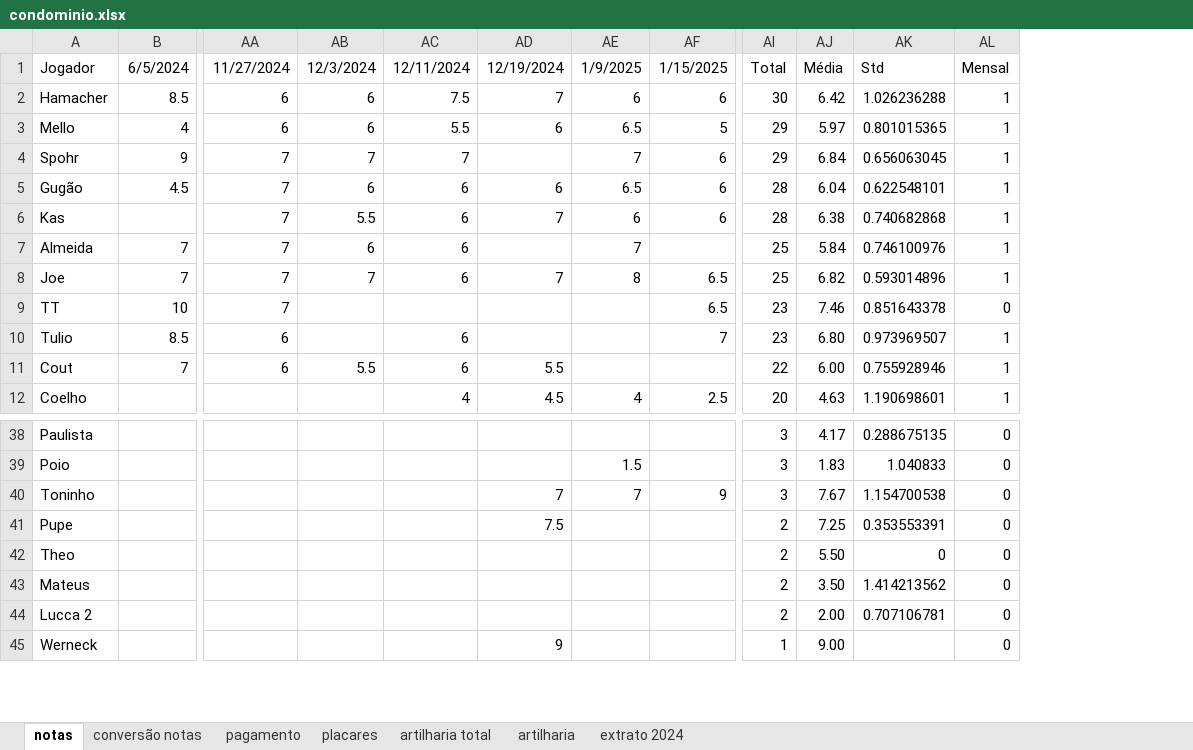
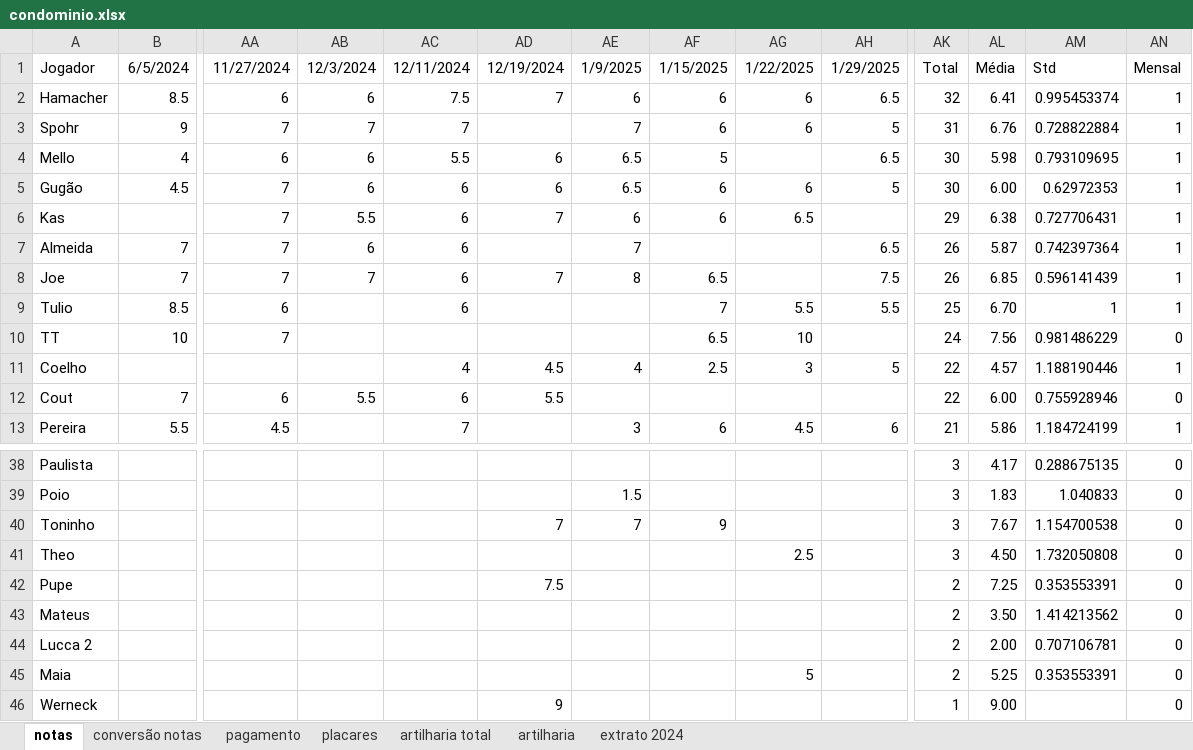
Before and after one commit to PHamacher/dashboard-pelada, an Excel workbook: data/condominio.xlsx, sheet notas, drawn as a sheet; only a part is shown, gaps mark what is left out; values as stored, in another font and other column widths than the file's, no borders; conditional formats not drawn; removed rows and columns are numbered as before the commit, all else as after; rows hold the shown columns only; the diff covers the shown part only; the diff names each change by its address in the sheet, - before the commit and + after, or states it on an @@ line.

```diff
--- a/data/condominio.xlsx (sheet notas)
+++ b/data/condominio.xlsx (sheet notas)
+column AG, rows 1-3: 1/22/2025 | 6 | 6; rows 5-9: 6 | 6.5 |  |  | 5.5
+column AH, rows 1-3: 1/29/2025 | 6.5 | 5; rows 5-9: 5 |  | 6.5 | 7.5 | 5.5
-AK2: 30
+AK2: 32
-AL2: 6.42
+AL2: 6.41
-AM2: 1.026236288
+AM2: 0.995453374
-row 3: Mello | 4 | 6 | 6 | 5.5 | 6 | 6.5 | 5 | 29 | 5.97 | 0.801015365 | 1
-AK3: 29
+AK3: 31
-AL3: 6.84
+AL3: 6.76
-AM3: 0.656063045
+AM3: 0.728822884
+row 4: Mello | 4 | 6 | 6 | 5.5 | 6 | 6.5 | 5 |  | 6.5 | 30 | 5.98 | 0.793109695 | 1
-AK5: 28
+AK5: 30
-AL5: 6.04
+AL5: 6.00
-AM5: 0.622548101
+AM5: 0.62972353
-AK6: 28
+AK6: 29
-AM6: 0.740682868
+AM6: 0.727706431
-AK7:AK8: 25
+AK7:AK8: 26
-AL7: 5.84
+AL7: 5.87
-AM7: 0.746100976
+AM7: 0.742397364
-AL8: 6.82
+AL8: 6.85
-AM8: 0.593014896
+AM8: 0.596141439
-row 9: TT | 10 | 7 |  |  |  |  | 6.5 | 23 | 7.46 | 0.851643378 | 0
-AK9: 23
+AK9: 25
-AL9: 6.80
+AL9: 6.70
-AM9: 0.973969507
+AM9: 1
+row 10: TT | 10 | 7 |  |  |  |  | 6.5 | 10 |  | 24 | 7.56 | 0.981486229 | 0
+row 11: Coelho |  |  |  | 4 | 4.5 | 4 | 2.5 | 3 | 5 | 22 | 4.57 | 1.188190446 | 1
-AN12: 1
+AN12: 0
-row 12: Coelho |  |  |  | 4 | 4.5 | 4 | 2.5 | 20 | 4.63 | 1.190698601 | 1
+row 13: Pereira | 5.5 | 4.5 |  | 7 |  | 3 | 6 | 4.5 | 6 | 21 | 5.86 | 1.184724199 | 1
+row 41: Theo |  |  |  |  |  |  |  | 2.5 |  | 3 | 4.50 | 1.732050808 | 0
-row 42: Theo |  |  |  |  |  |  |  | 2 | 5.50 | 0 | 0
+row 45: Maia |  |  |  |  |  |  |  | 5 |  | 2 | 5.25 | 0.353553391 | 0
```
Also changed, not shown: 7 added rows, 9 removed rows and 12 edited cells elsewhere in this sheet, sheet placares, sheet artilharia, sheet pagamento, formulas that keep their value, 1 other file.
